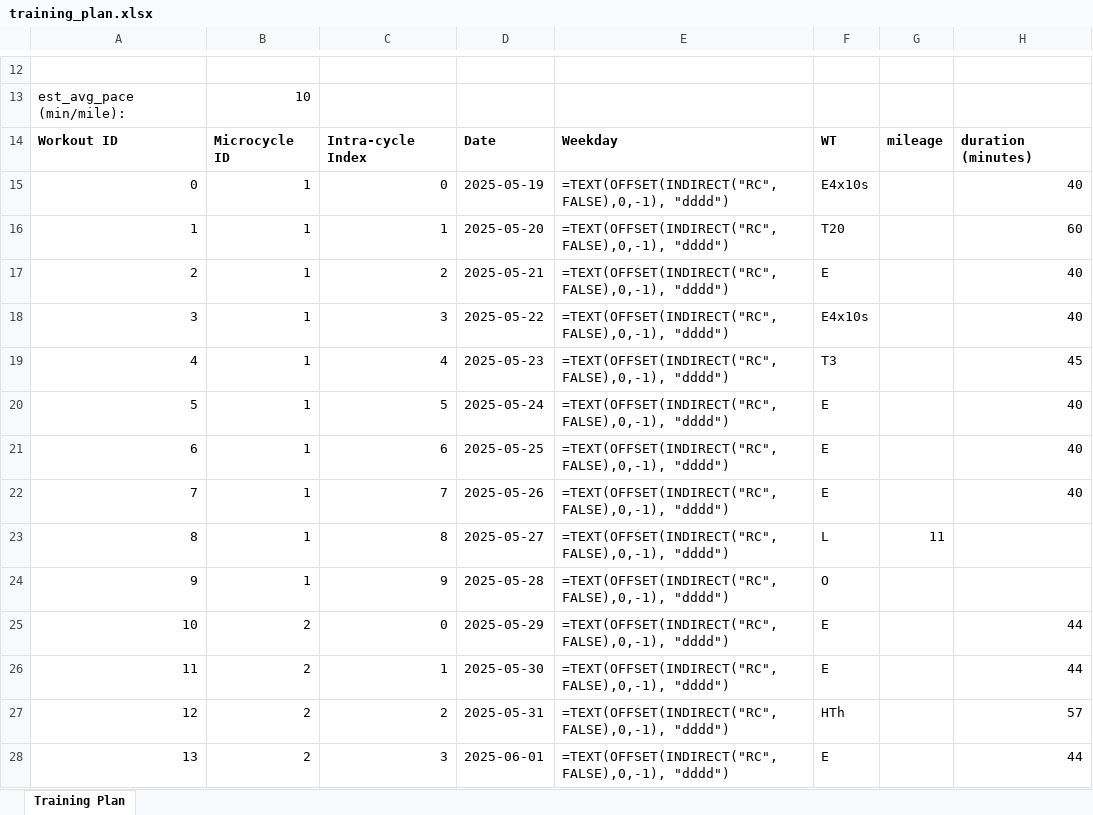
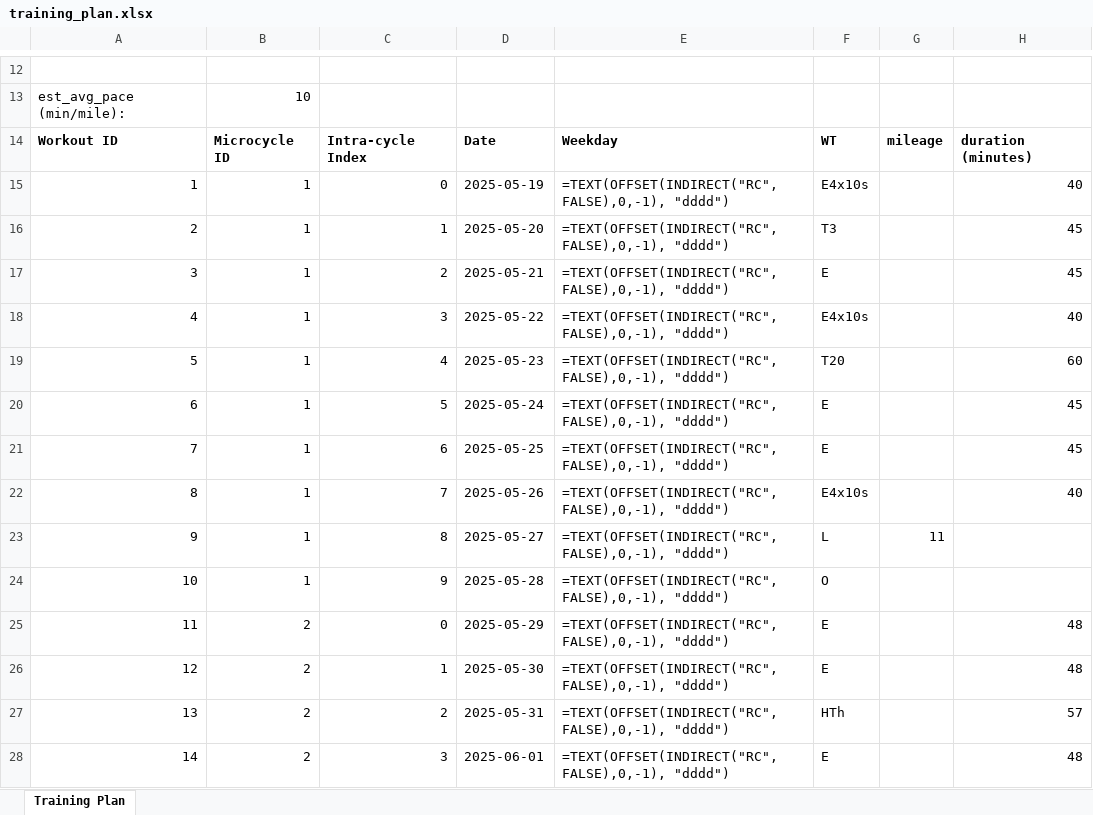
Before and after one commit to sboagy/plangen, an Excel workbook: training_plan.xlsx, sheet Training Plan, drawn as a sheet; only a part is shown, gaps mark what is left out; values as stored, in another font and other column widths than the file's, no borders; formulas without a stored value are shown as written; the diff covers the shown part only; the diff names each change by its address in the sheet, - before the commit and + after, or states it on an @@ line.

Commit message:
Update training plan spreadsheet with revised data

```diff
--- a/training_plan.xlsx (sheet Training Plan)
+++ b/training_plan.xlsx (sheet Training Plan)
@@ column A renumbered between rows 15 and 126 @@
-F16: T20
+F16: T3
-H16: 60
+H16: 45
-H17: 40
+H17: 45
-F19: T3
+F19: T20
-H19: 45
+H19: 60
-H20:H21: 40
+H20:H21: 45
-F22: E
+F22: E4x10s
-H25:H26: 44
+H25:H26: 48
-H28: 44
+H28: 48
```
Also changed, not shown: 48 edited cells elsewhere in this sheet.
